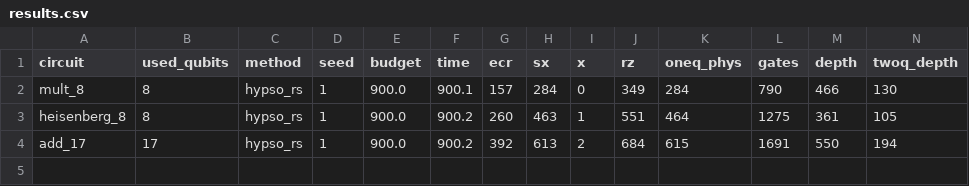
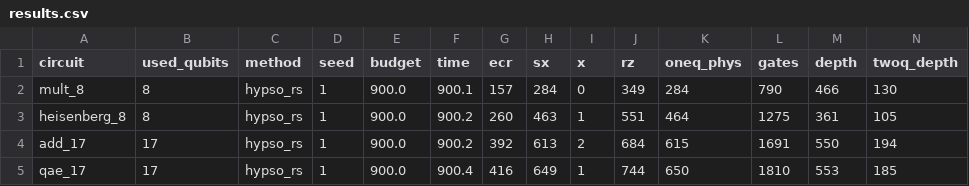
Before and after one commit to mwalidcharrwi/PSO_Optimization, a CSV file: results/ibm_revision/hypso_rs/results.csv, drawn as a sheet; only a part is shown; rows hold the shown columns only; the diff names each change by its address in the sheet, - before the commit and + after, or states it on an @@ line.

```diff
--- a/results/ibm_revision/hypso_rs/results.csv
+++ b/results/ibm_revision/hypso_rs/results.csv
+row 5: qae_17 | 17 | hypso_rs | 1 | 900.0 | 900.4 | 416 | 649 | 1 | 744 | 650 | 1810 | 553 | 185
```
Also changed, not shown: 3 other files.
